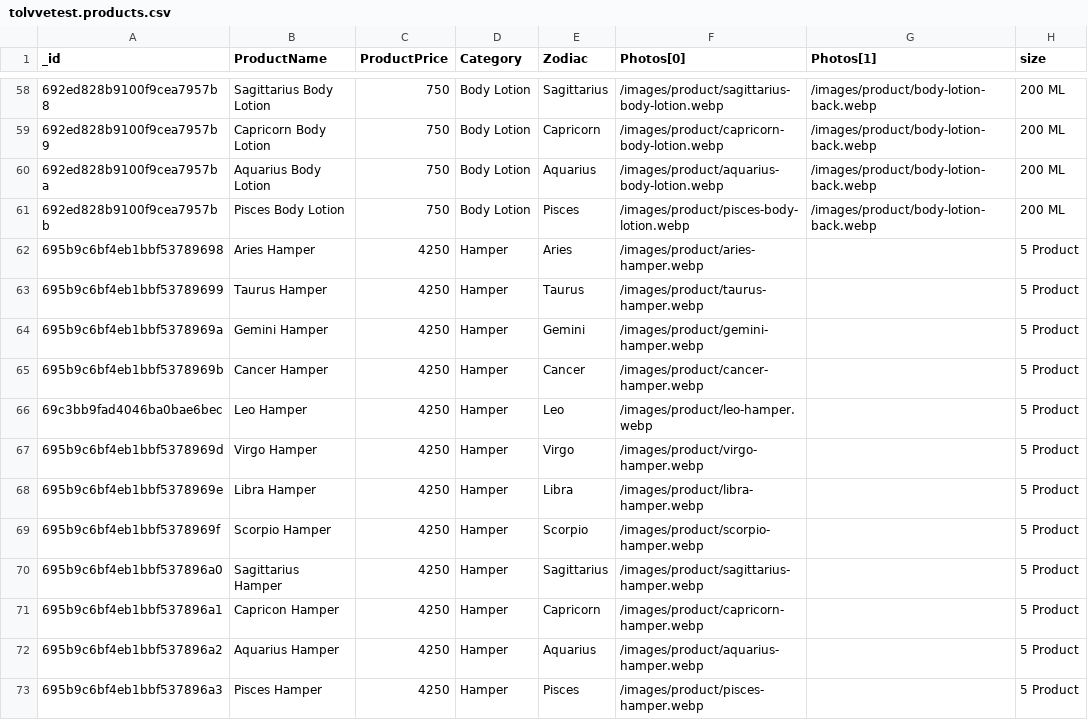
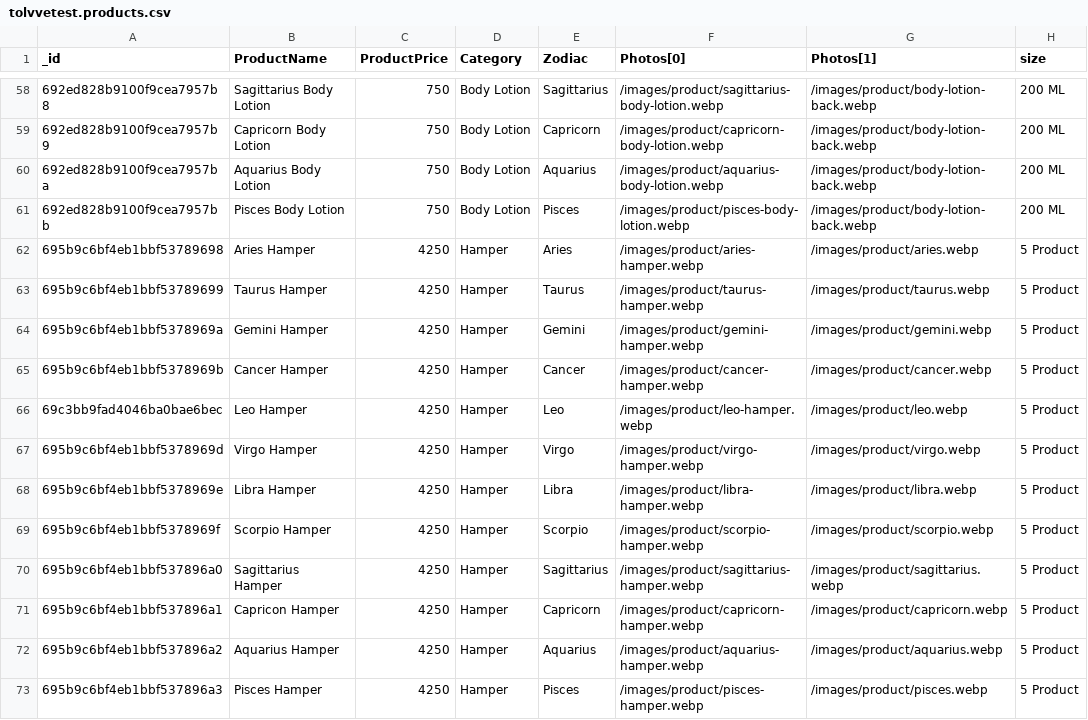
Before and after one commit to meetdobariya01/tolvv, a CSV file: tolvvetest.products.csv, drawn as a sheet; only a part is shown, gaps mark what is left out.

```diff
--- a/tolvvetest.products.csv
+++ b/tolvvetest.products.csv
@@ -61,13 +61,13 @@ _id,ProductName,ProductPrice,Category,Zodiac,Photos[0],Photos[1],size
 692ed828b9100f9cea7957bb,Pisces Body Lotion,750,Body Lotion,Pisces,/images/product/pisces-body-lotion.webp,/images/product/body-lotion-back.webp,200 ML
-695b9c6bf4eb1bbf53789698,Aries Hamper,4250,Hamper,Aries,/images/product/aries-hamper.webp,,5 Product
-695b9c6bf4eb1bbf53789699,Taurus Hamper,4250,Hamper,Taurus,/images/product/taurus-hamper.webp,,5 Product
-695b9c6bf4eb1bbf5378969a,Gemini Hamper,4250,Hamper,Gemini,/images/product/gemini-hamper.webp,,5 Product
-695b9c6bf4eb1bbf5378969b,Cancer Hamper,4250,Hamper,Cancer,/images/product/cancer-hamper.webp,,5 Product
-69c3bb9fad4046ba0bae6bec,Leo Hamper,4250,Hamper,Leo,/images/product/leo-hamper.webp,,5 Product
-695b9c6bf4eb1bbf5378969d,Virgo Hamper,4250,Hamper,Virgo,/images/product/virgo-hamper.webp,,5 Product
-695b9c6bf4eb1bbf5378969e,Libra Hamper,4250,Hamper,Libra,/images/product/libra-hamper.webp,,5 Product
-695b9c6bf4eb1bbf5378969f,Scorpio Hamper,4250,Hamper,Scorpio,/images/product/scorpio-hamper.webp,,5 Product
-695b9c6bf4eb1bbf537896a0,Sagittarius Hamper,4250,Hamper,Sagittarius,/images/product/sagittarius-hamper.webp,,5 Product
-695b9c6bf4eb1bbf537896a1,Capricon Hamper,4250,Hamper,Capricorn,/images/product/capricorn-hamper.webp,,5 Product
-695b9c6bf4eb1bbf537896a2,Aquarius Hamper,4250,Hamper,Aquarius,/images/product/aquarius-hamper.webp,,5 Product
-695b9c6bf4eb1bbf537896a3,Pisces Hamper,4250,Hamper,Pisces,/images/product/pisces-hamper.webp,,5 Product
+695b9c6bf4eb1bbf53789698,Aries Hamper,4250,Hamper,Aries,/images/product/aries-hamper.webp,/images/product/aries.webp,5 Product
+695b9c6bf4eb1bbf53789699,Taurus Hamper,4250,Hamper,Taurus,/images/product/taurus-hamper.webp,/images/product/taurus.webp,5 Product
+695b9c6bf4eb1bbf5378969a,Gemini Hamper,4250,Hamper,Gemini,/images/product/gemini-hamper.webp,/images/product/gemini.webp,5 Product
+695b9c6bf4eb1bbf5378969b,Cancer Hamper,4250,Hamper,Cancer,/images/product/cancer-hamper.webp,/images/product/cancer.webp,5 Product
+69c3bb9fad4046ba0bae6bec,Leo Hamper,4250,Hamper,Leo,/images/product/leo-hamper.webp,/images/product/leo.webp,5 Product
+695b9c6bf4eb1bbf5378969d,Virgo Hamper,4250,Hamper,Virgo,/images/product/virgo-hamper.webp,/images/product/virgo.webp,5 Product
+695b9c6bf4eb1bbf5378969e,Libra Hamper,4250,Hamper,Libra,/images/product/libra-hamper.webp,/images/product/libra.webp,5 Product
+695b9c6bf4eb1bbf5378969f,Scorpio Hamper,4250,Hamper,Scorpio,/images/product/scorpio-hamper.webp,/images/product/scorpio.webp,5 Product
+695b9c6bf4eb1bbf537896a0,Sagittarius Hamper,4250,Hamper,Sagittarius,/images/product/sagittarius-hamper.webp,/images/product/sagittarius.webp,5 Product
+695b9c6bf4eb1bbf537896a1,Capricon Hamper,4250,Hamper,Capricorn,/images/product/capricorn-hamper.webp,/images/product/capricorn.webp,5 Product
+695b9c6bf4eb1bbf537896a2,Aquarius Hamper,4250,Hamper,Aquarius,/images/product/aquarius-hamper.webp,/images/product/aquarius.webp,5 Product
+695b9c6bf4eb1bbf537896a3,Pisces Hamper,4250,Hamper,Pisces,/images/product/pisces-hamper.webp,/images/product/pisces.webp,5 Product
```
Also changed, not shown: 22 other files.
